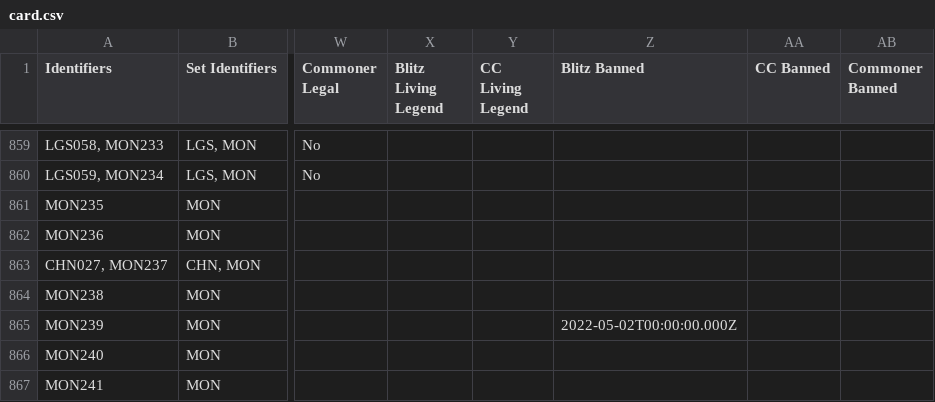
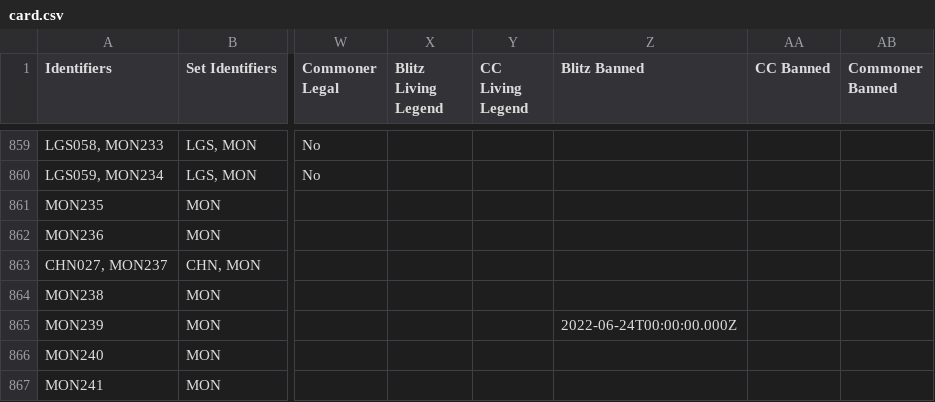
Before and after one commit to the-fab-cube/flesh-and-blood-cards, a CSV file: csvs/card.csv, drawn as a sheet; only a part is shown, gaps mark what is left out; the diff names each change by its address in the sheet, - before the commit and + after, or states it on an @@ line.

```diff
--- a/csvs/card.csv
+++ b/csvs/card.csv
-Z865 (Blitz Banned): 2022-05-02T00:00:00.000Z
+Z865 (Blitz Banned): 2022-06-24T00:00:00.000Z
```
Also changed, not shown: 1 other file.
